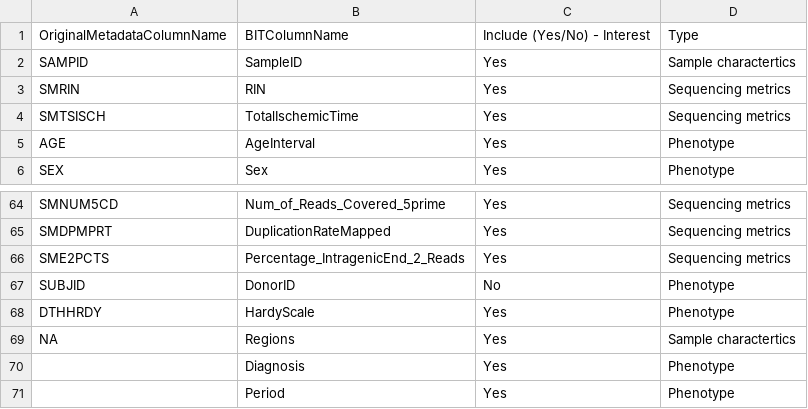
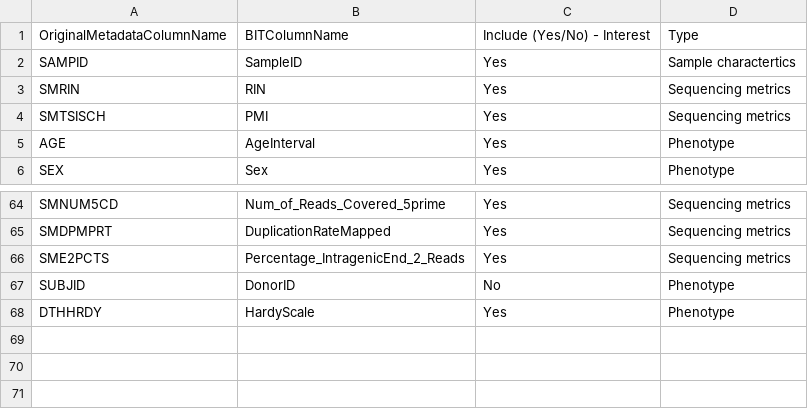
Before and after one commit to urwahnawaz/BrainIntegrativeHub, a CSV file: resources/data/annotations/GTEx-metadata-annot.csv, drawn as a sheet; only a part is shown, gaps mark what is left out.

```diff
--- a/resources/data/annotations/GTEx-metadata-annot.csv
+++ b/resources/data/annotations/GTEx-metadata-annot.csv
@@ -3,3 +3,3 @@ SAMPID,SampleID,Yes,Sample charactertics
 SMRIN,RIN,Yes,Sequencing metrics
-SMTSISCH,TotalIschemicTime,Yes,Sequencing metrics
+SMTSISCH,PMI,Yes,Sequencing metrics
 AGE,AgeInterval,Yes,Phenotype
@@ -68,4 +68 @@ SUBJID,DonorID,No,Phenotype
 DTHHRDY,HardyScale,Yes,Phenotype
-NA,Regions,Yes,Sample charactertics
-,Diagnosis,Yes,Phenotype
-,Period,Yes,Phenotype
```
Also changed, not shown: resources/data/annotations/BrainSeq-metadata-annot.csv, resources/data/annotations/BrainSpan-metadata-annot.csv, 3 other files.
